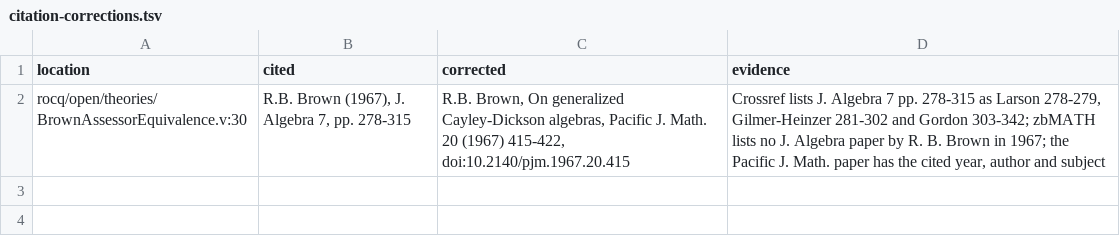
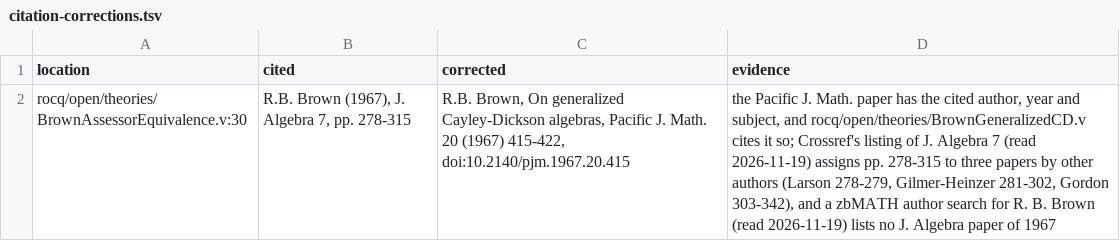
Before and after one commit to Oichkatzelesfrettschen/gororoba-math, a TSV file: ci/census/citation-corrections.tsv, drawn as a sheet.

```diff
--- a/ci/census/citation-corrections.tsv
+++ b/ci/census/citation-corrections.tsv
@@ -1,2 +1,2 @@
 location	cited	corrected	evidence
-rocq/open/theories/BrownAssessorEquivalence.v:30	R.B. Brown (1967), J. Algebra 7, pp. 278-315	R.B. Brown, On generalized Cayley-Dickson algebras, Pacific J. Math. 20 (1967) 415-422, doi:10.2140/pjm.1967.20.415	Crossref lists J. Algebra 7 pp. 278-315 as Larson 278-279, Gilmer-Heinzer 281-302 and Gordon 303-342; zbMATH lists no J. Algebra paper by R. B. Brown in 1967; the Pacific J. Math. paper has the cited year, author and subject
+rocq/open/theories/BrownAssessorEquivalence.v:30	R.B. Brown (1967), J. Algebra 7, pp. 278-315	R.B. Brown, On generalized Cayley-Dickson algebras, Pacific J. Math. 20 (1967) 415-422, doi:10.2140/pjm.1967.20.415	the Pacific J. Math. paper has the cited author, year and subject, and rocq/open/theories/BrownGeneralizedCD.v cites it so; Crossref's listing of J. Algebra 7 (read 2026-11-19) assigns pp. 278-315 to three papers by other authors (Larson 278-279, Gilmer-Heinzer 281-302, Gordon 303-342), and a zbMATH author search for R. B. Brown (read 2026-11-19) lists no J. Algebra paper of 1967
```
Also changed, not shown: ci/census/header-verdicts.tsv, 1 other file.
